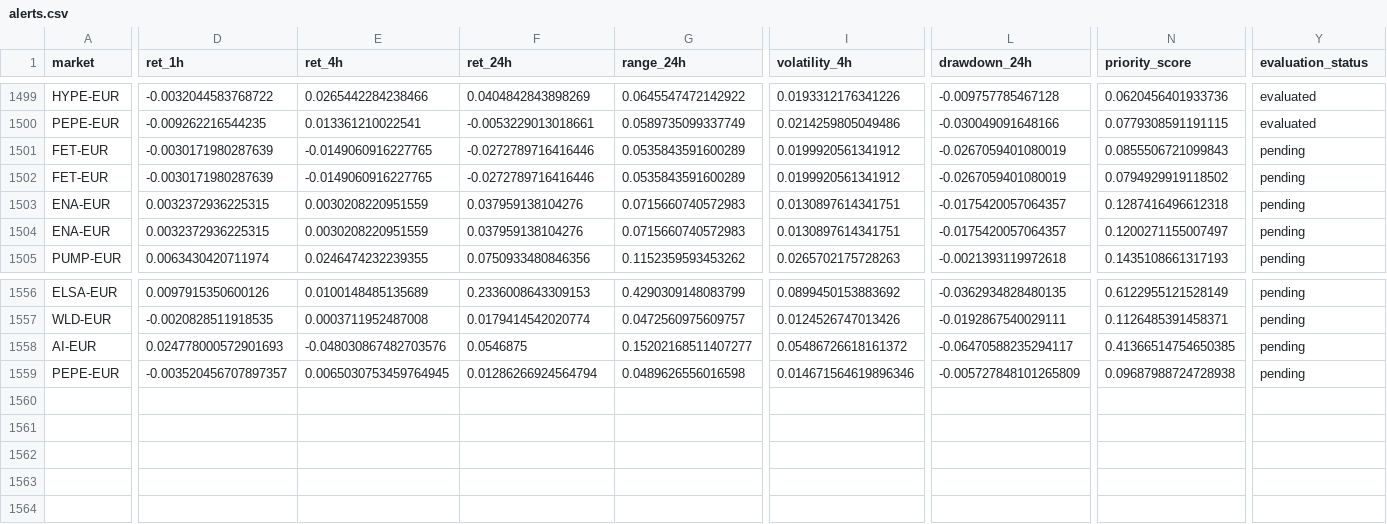
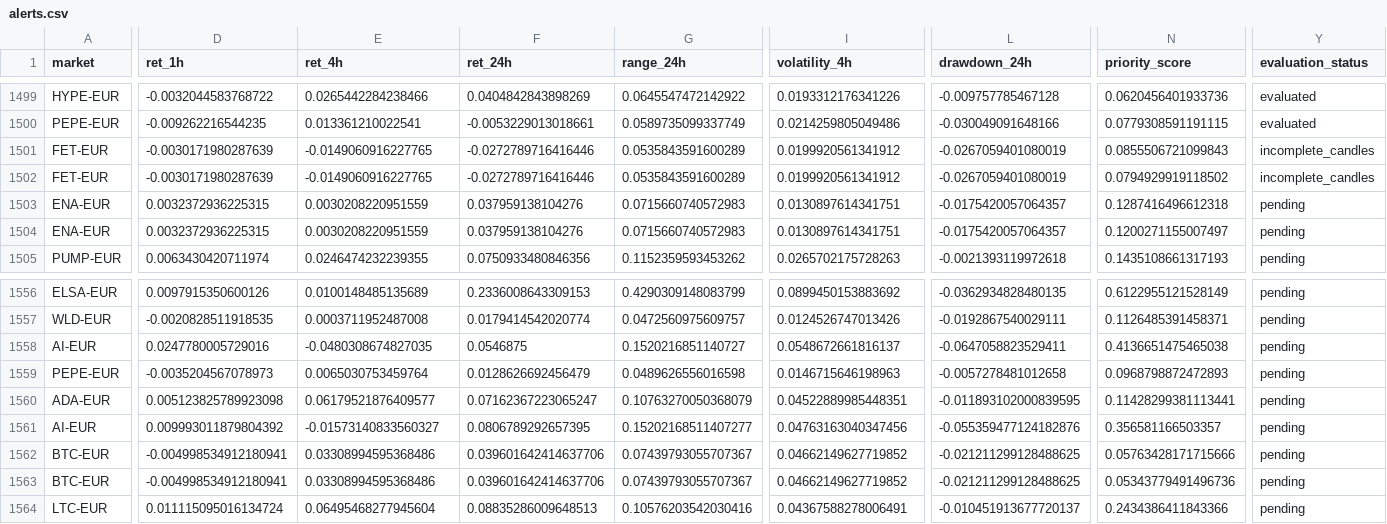
Before and after one commit to 4IN-LYS/bitvavo-radar, a CSV file: alerts.csv, drawn as a sheet; only a part is shown, gaps mark what is left out; rows hold the shown columns only; the diff names each change by its address in the sheet, - before the commit and + after, or states it on an @@ line.

```diff
--- a/alerts.csv
+++ b/alerts.csv
-Y1501:Y1502 (evaluation_status): pending
+Y1501:Y1502 (evaluation_status): incomplete_candles
-D1558 (ret_1h): 0.024778000572901693
+D1558 (ret_1h): 0.0247780005729016
-E1558 (ret_4h): -0.048030867482703576
+E1558 (ret_4h): -0.0480308674827035
-G1558 (range_24h): 0.15202168511407277
+G1558 (range_24h): 0.1520216851140727
-I1558 (volatility_4h): 0.05486726618161372
+I1558 (volatility_4h): 0.0548672661816137
-L1558 (drawdown_24h): -0.06470588235294117
+L1558 (drawdown_24h): -0.0647058823529411
-N1558 (priority_score): 0.41366514754650385
+N1558 (priority_score): 0.4136651475465038
-D1559 (ret_1h): -0.003520456707897357
+D1559 (ret_1h): -0.0035204567078973
-E1559 (ret_4h): 0.0065030753459764945
+E1559 (ret_4h): 0.0065030753459764
-F1559 (ret_24h): 0.01286266924564794
+F1559 (ret_24h): 0.0128626692456479
-I1559 (volatility_4h): 0.014671564619896346
+I1559 (volatility_4h): 0.0146715646198963
-L1559 (drawdown_24h): -0.005727848101265809
+L1559 (drawdown_24h): -0.0057278481012658
-N1559 (priority_score): 0.09687988724728938
+N1559 (priority_score): 0.0968798872472893
+row 1560: ADA-EUR | 0.005123825789923098 | 0.06179521876409577 | 0.07162367223065247 | 0.10763270050368079 | 0.04522889985448351 | -0.011893102000839595 | 0.11428299381113441 | pending
+row 1561: AI-EUR | 0.009993011879804392 | -0.01573140833560327 | 0.0806789292657395 | 0.15202168511407277 | 0.04763163040347456 | -0.055359477124182876 | 0.356581166503357 | pending
+row 1562: BTC-EUR | -0.004998534912180941 | 0.03308994595368486 | 0.039601642414637706 | 0.07439793055707367 | 0.04662149627719852 | -0.021211299128488625 | 0.05763428171715666 | pending
+row 1563: BTC-EUR | -0.004998534912180941 | 0.03308994595368486 | 0.039601642414637706 | 0.07439793055707367 | 0.04662149627719852 | -0.021211299128488625 | 0.05343779491496736 | pending
+row 1564: LTC-EUR | 0.011115095016134724 | 0.06495468277945604 | 0.08835286009648513 | 0.10576203542030416 | 0.04367588278006491 | -0.010451913677720137 | 0.2434386411843366 | pending
```
Also changed, not shown: 1 other file.
